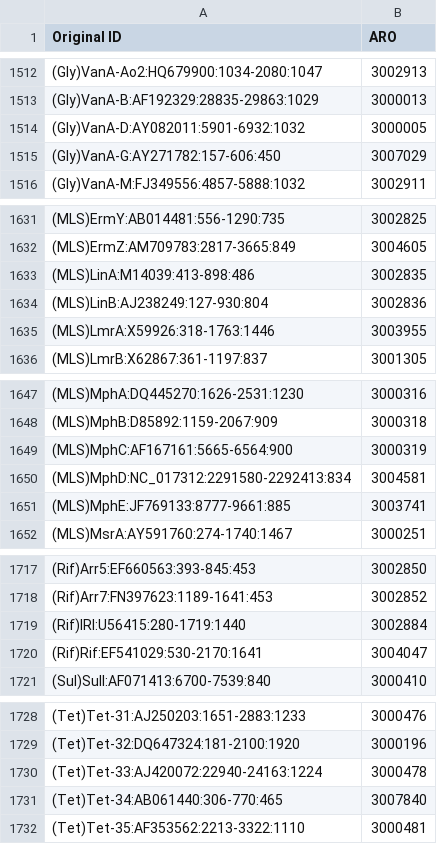
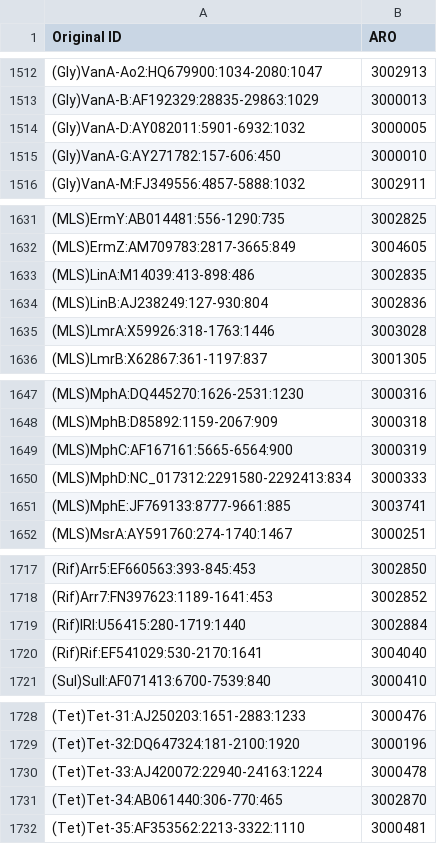
Before and after one commit to BigDataBiology/argNorm, a TSV file: argnorm/data/groot_ARO_mapping.tsv, drawn as a sheet; only a part is shown, gaps mark what is left out; the diff covers the shown part only.

```diff
--- a/argnorm/data/groot_ARO_mapping.tsv
+++ b/argnorm/data/groot_ARO_mapping.tsv
@@ -1514,3 +1514,3 @@ Original ID	ARO
 (Gly)VanA-D:AY082011:5901-6932:1032	3000005
-(Gly)VanA-G:AY271782:157-606:450	3007029
+(Gly)VanA-G:AY271782:157-606:450	3000010
 (Gly)VanA-M:FJ349556:4857-5888:1032	3002911
@@ -1634,3 +1634,3 @@ Original ID	ARO
 (MLS)LinB:AJ238249:127-930:804	3002836
-(MLS)LmrA:X59926:318-1763:1446	3003955
+(MLS)LmrA:X59926:318-1763:1446	3003028
 (MLS)LmrB:X62867:361-1197:837	3001305
@@ -1649,3 +1649,3 @@ Original ID	ARO
 (MLS)MphC:AF167161:5665-6564:900	3000319
-(MLS)MphD:NC_017312:2291580-2292413:834	3004581
+(MLS)MphD:NC_017312:2291580-2292413:834	3000333
 (MLS)MphE:JF769133:8777-9661:885	3003741
@@ -1719,3 +1719,3 @@ Original ID	ARO
 (Rif)IRI:U56415:280-1719:1440	3002884
-(Rif)Rif:EF541029:530-2170:1641	3004047
+(Rif)Rif:EF541029:530-2170:1641	3004040
 (Sul)SulI:AF071413:6700-7539:840	3000410
@@ -1730,3 +1730,3 @@ Original ID	ARO
 (Tet)Tet-33:AJ420072:22940-24163:1224	3000478
-(Tet)Tet-34:AB061440:306-770:465	3007840
+(Tet)Tet-34:AB061440:306-770:465	3002870
 (Tet)Tet-35:AF353562:2213-3322:1110	3000481
```
Also changed, not shown: 3 edited cells elsewhere in this file, argnorm/data/manual_curation/resfinder_curation.tsv, argnorm/data/manual_curation/sarg_curation.tsv, 21 other files.
